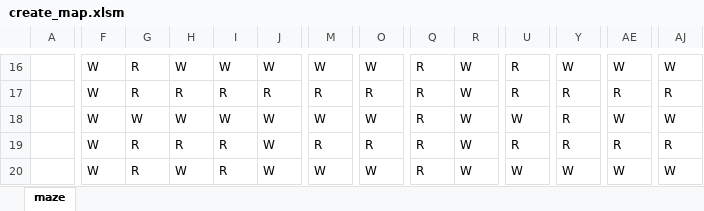
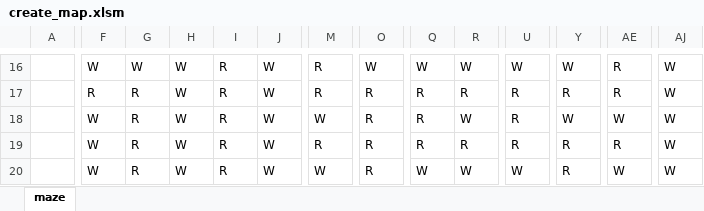
Before and after one commit to bonochof/three.maze, an Excel workbook: create_map.xlsm, sheet maze, drawn as a sheet; only a part is shown, gaps mark what is left out; values as stored, in another font and other column widths than the file's, no borders; charts and pictures not drawn; the diff covers the shown part only; the diff names each change by its address in the sheet, - before the commit and + after, or states it on an @@ line.

```diff
--- a/create_map.xlsm (sheet maze)
+++ b/create_map.xlsm (sheet maze)
-G16: R
+G16: W
-I16: W
+I16: R
-M16: W
+M16: R
-Q16: R
+Q16: W
-U16: R
+U16: W
-AE16: W
+AE16: R
-F17: W
+F17: R
-H17: R
+H17: W
-J17: R
+J17: W
-R17: W
+R17: R
-AJ17: R
+AJ17: W
-G18: W
+G18: R
-I18: W
+I18: R
-O18: W
+O18: R
-U18: W
+U18: R
-Y18: R
+Y18: W
-H19: R
+H19: W
-R19: W
+R19: R
-AJ19: R
+AJ19: W
-O20: W
+O20: R
-Q20: R
+Q20: W
-Y20: W
+Y20: R
```
Also changed, not shown: 230 edited cells elsewhere in this sheet, 1 other file.
